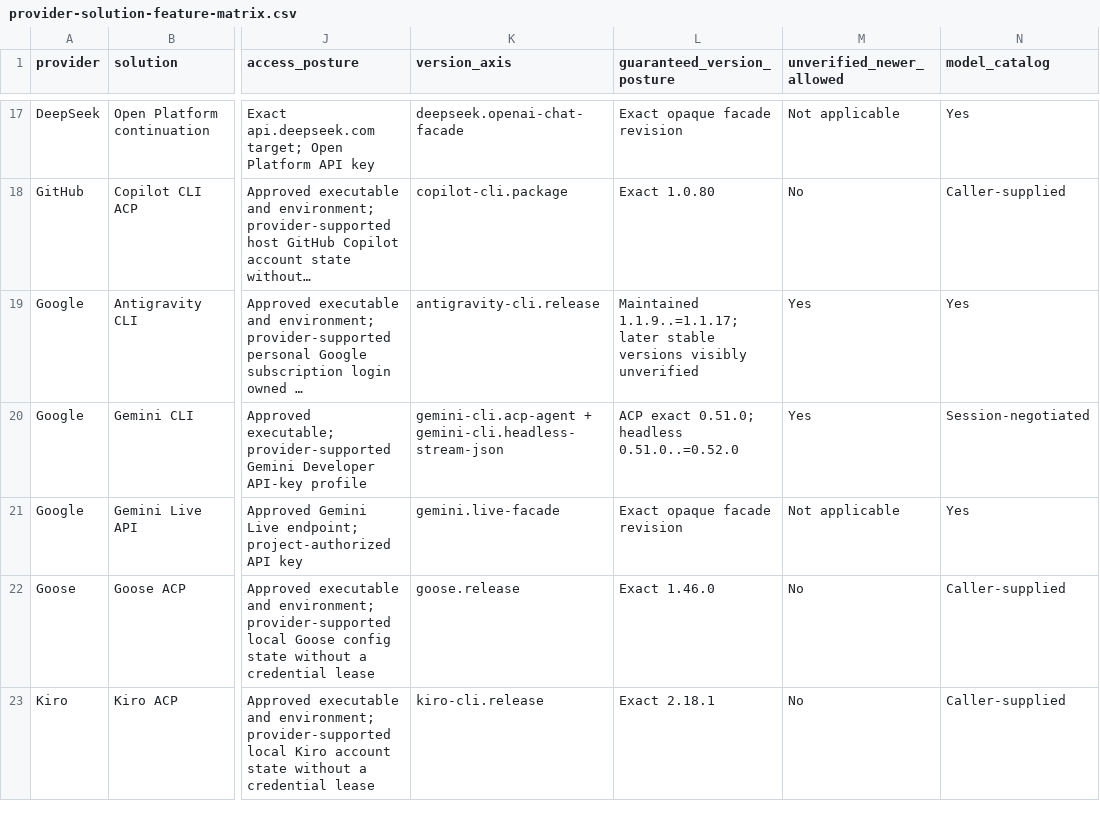
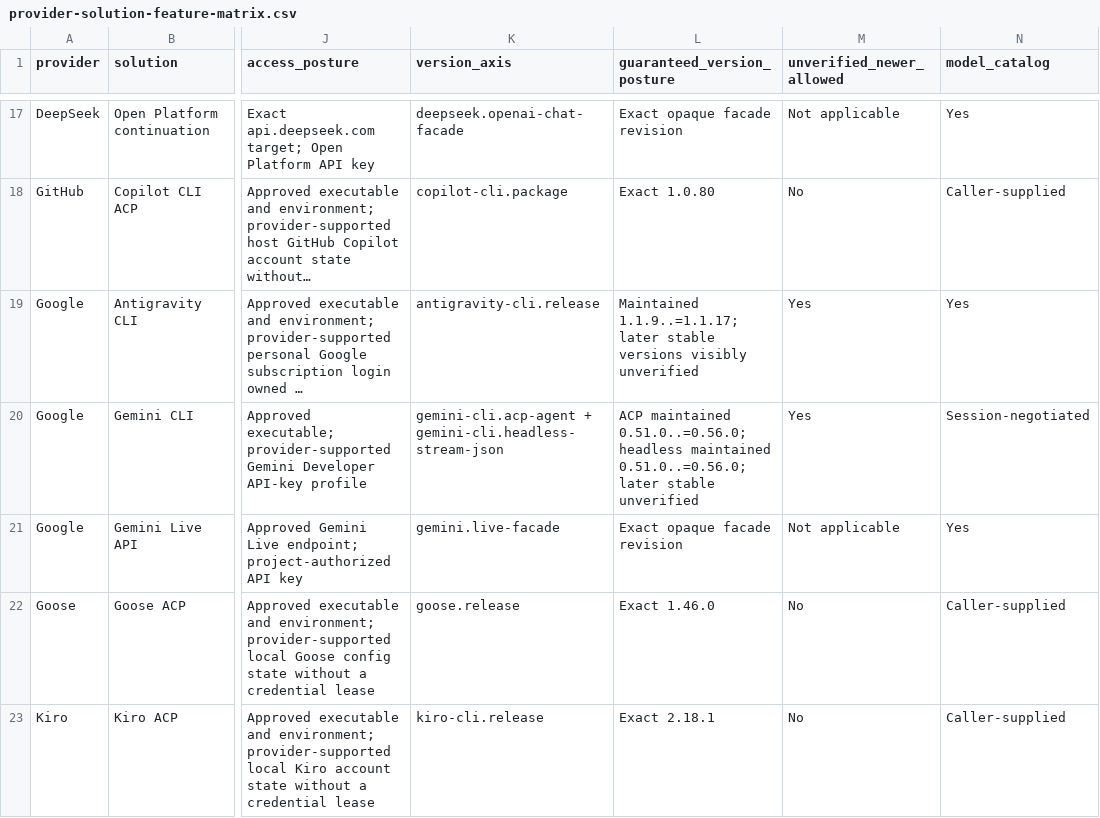
Before and after one commit to inflatable-cookie/swallowtail, a CSV file: docs/guides/provider-solution-feature-matrix.csv, drawn as a sheet; only a part is shown, gaps mark what is left out; long unchanged cells end in …; the diff names each change by its address in the sheet, - before the commit and + after, or states it on an @@ line.

```diff
--- a/docs/guides/provider-solution-feature-matrix.csv
+++ b/docs/guides/provider-solution-feature-matrix.csv
-L20 (guaranteed_version_posture): ACP exact 0.51.0; headless 0.51.0..=0.52.0
+L20 (guaranteed_version_posture): ACP maintained 0.51.0..=0.56.0; headless maintained 0.51.0..=0.56.0; later stable unverified
```
Also changed, not shown: 21 other files.
